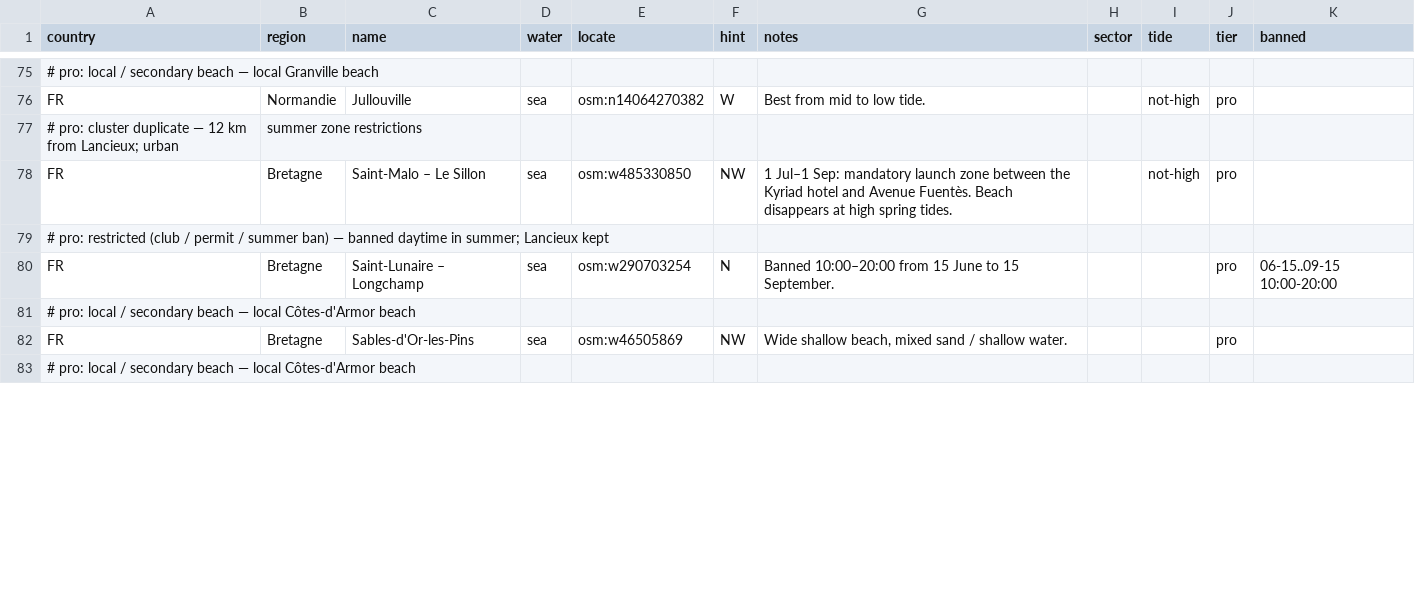
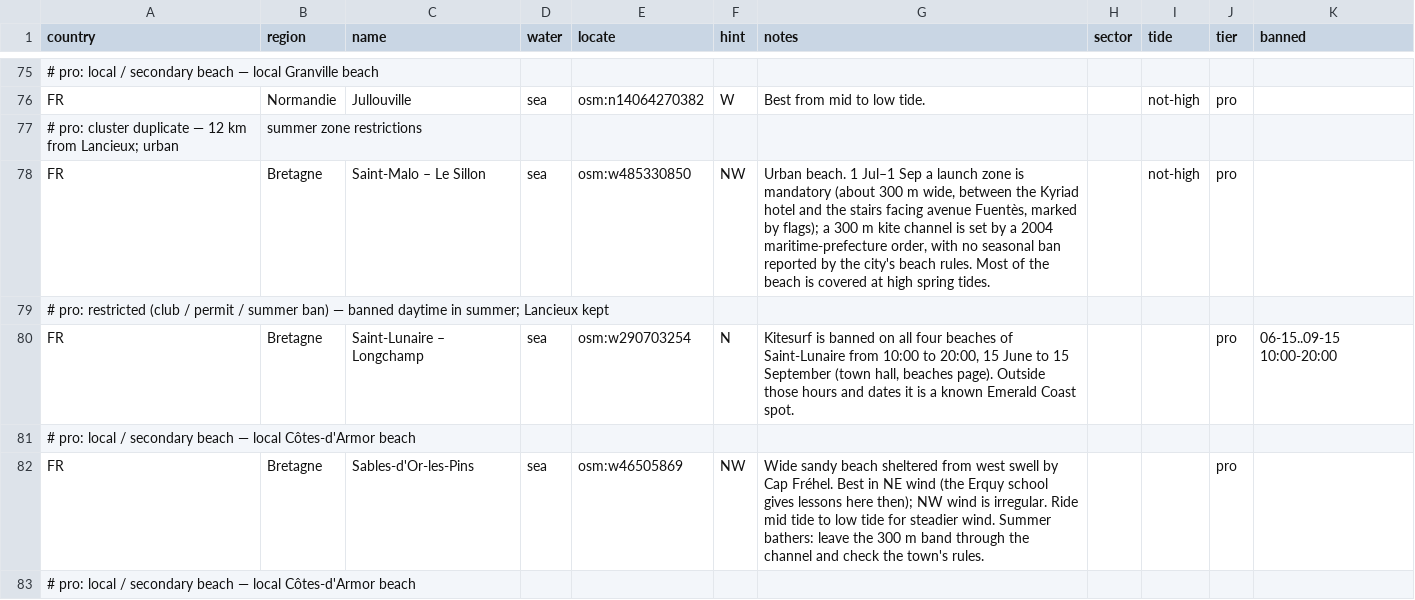
Before and after one commit to benjcvd/wheretokite, a CSV file: tools/spots/FR-atlantic.csv, drawn as a sheet; only a part is shown, gaps mark what is left out; the diff covers the shown part only.

```diff
--- a/tools/spots/FR-atlantic.csv
+++ b/tools/spots/FR-atlantic.csv
@@ -77,7 +77,7 @@ FR,Normandie,Jullouville,sea,osm:n14064270382,W,Best from mid to low tide.,,not-
 # pro: cluster duplicate — 12 km from Lancieux; urban, summer zone restrictions
-FR,Bretagne,Saint-Malo – Le Sillon,sea,osm:w485330850,NW,1 Jul–1 Sep: mandatory launch zone between the Kyriad hotel and Avenue Fuentès. Beach disappears at high spring tides.,,not-high,pro,
+FR,Bretagne,Saint-Malo – Le Sillon,sea,osm:w485330850,NW,"Urban beach. 1 Jul–1 Sep a launch zone is mandatory (about 300 m wide, between the Kyriad hotel and the stairs facing avenue Fuentès, marked by flags); a 300 m kite channel is set by a 2004 maritime-prefecture order, with no seasonal ban reported by the city's beach rules. Most of the beach is covered at high spring tides.",,not-high,pro,
 # pro: restricted (club / permit / summer ban) — banned daytime in summer; Lancieux kept
-FR,Bretagne,Saint-Lunaire – Longchamp,sea,osm:w290703254,N,Banned 10:00–20:00 from 15 June to 15 September.,,,pro,06-15..09-15 10:00-20:00
+FR,Bretagne,Saint-Lunaire – Longchamp,sea,osm:w290703254,N,"Kitesurf is banned on all four beaches of Saint-Lunaire from 10:00 to 20:00, 15 June to 15 September (town hall, beaches page). Outside those hours and dates it is a known Emerald Coast spot.",,,pro,06-15..09-15 10:00-20:00
 # pro: local / secondary beach — local Côtes-d'Armor beach
-FR,Bretagne,Sables-d'Or-les-Pins,sea,osm:w46505869,NW,"Wide shallow beach, mixed sand / shallow water.",,,pro,
+FR,Bretagne,Sables-d'Or-les-Pins,sea,osm:w46505869,NW,Wide sandy beach sheltered from west swell by Cap Fréhel. Best in NE wind (the Erquy school gives lessons here then); NW wind is irregular. Ride mid tide to low tide for steadier wind. Summer bathers: leave the 300 m band through the channel and check the town's rules.,,,pro,
 # pro: local / secondary beach — local Côtes-d'Armor beach
```
Also changed, not shown: 3 added rows and 5 edited cells elsewhere in this file, tools/spots/validation/status.csv, 1 other file.
